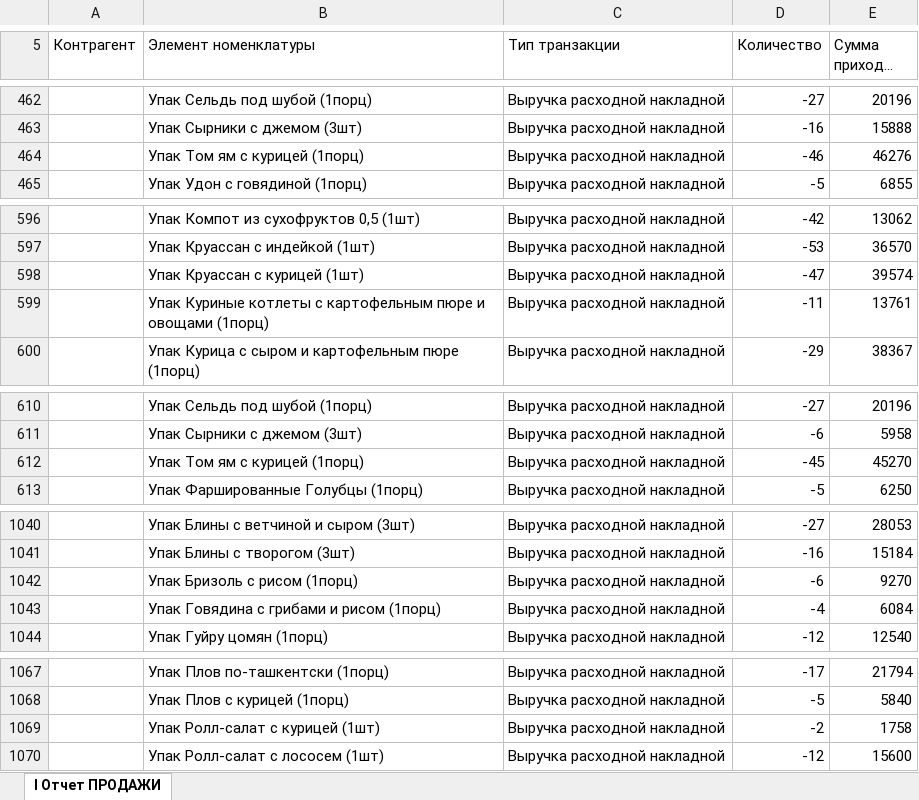
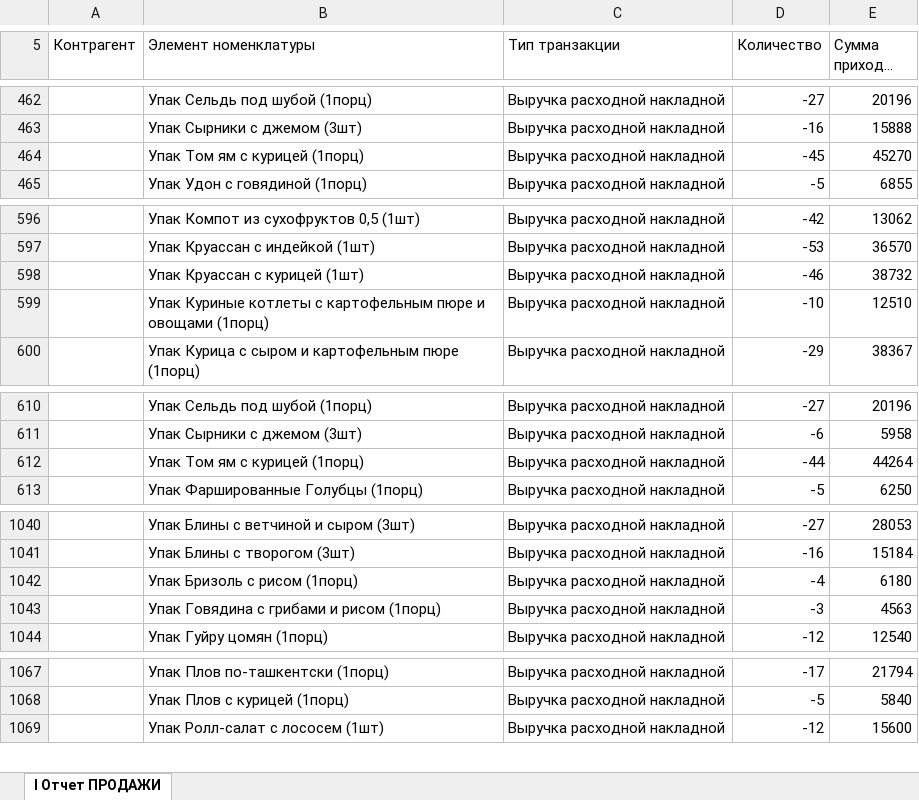
Before and after one commit to Olgagerassimenko/fin-director, an Excel workbook: I Отчет ПРОДАЖИ 09.2026.xlsx, sheet I Отчет ПРОДАЖИ, drawn as a sheet; only a part is shown, gaps mark what is left out; long unchanged cells end in …; values as stored, in another font and other column widths than the file's, no borders; the diff covers the shown part only; the diff names each change by its address in the sheet, - before the commit and + after, or states it on an @@ line.

```diff
--- a/I Отчет ПРОДАЖИ 09.2026.xlsx (sheet I Отчет ПРОДАЖИ)
+++ b/I Отчет ПРОДАЖИ 09.2026.xlsx (sheet I Отчет ПРОДАЖИ)
-D464 (Количество): -46
+D464 (Количество): -45
-E464 (Сумма прихода, тнг.): 46276
+E464 (Сумма прихода, тнг.): 45270
-D598 (Количество): -47
+D598 (Количество): -46
-E598 (Сумма прихода, тнг.): 39574
+E598 (Сумма прихода, тнг.): 38732
-D599 (Количество): -11
+D599 (Количество): -10
-E599 (Сумма прихода, тнг.): 13761
+E599 (Сумма прихода, тнг.): 12510
-D612 (Количество): -45
+D612 (Количество): -44
-E612 (Сумма прихода, тнг.): 45270
+E612 (Сумма прихода, тнг.): 44264
-D1042 (Количество): -6
+D1042 (Количество): -4
-E1042 (Сумма прихода, тнг.): 9270
+E1042 (Сумма прихода, тнг.): 6180
-D1043 (Количество): -4
+D1043 (Количество): -3
-E1043 (Сумма прихода, тнг.): 6084
+E1043 (Сумма прихода, тнг.): 4563
-row 1069:  | Упак Ролл-салат с курицей (1шт) | Выручка расходной накладной | -2 | 1758
```
Also changed, not shown: 6 edited cells elsewhere in this sheet, I Отчет ПРОДАЖИ 01.2026.xlsx, I Отчет ПРОДАЖИ 02.2026.xlsx, 36 other files.
